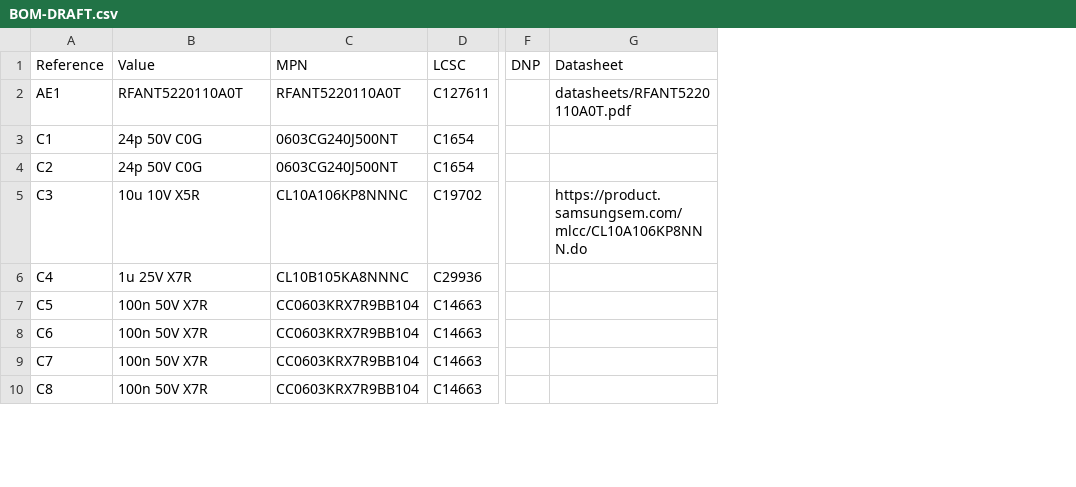
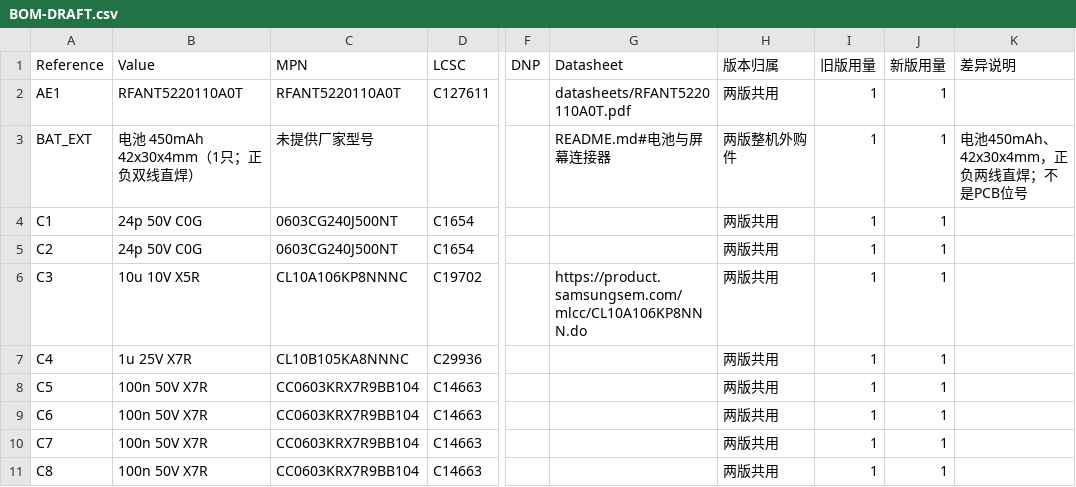
Before and after one commit to nbtca/CABadge, a CSV file: hardware/BOM-DRAFT.csv, drawn as a sheet; only a part is shown, gaps mark what is left out; addresses are those after the commit; the diff covers the shown part only; the diff names each change by its address in the sheet, - before the commit and + after, or states it on an @@ line.

Commit message:
docs(hardware): sync V2.1 BOM variants

```diff
--- a/hardware/BOM-DRAFT.csv
+++ b/hardware/BOM-DRAFT.csv
+column H (版本归属), row 2: 两版共用; rows 4-11: all 两版共用
+column I (旧版用量), row 2: 1; rows 4-11: all 1
+column J (新版用量), row 2: 1; rows 4-11: all 1
+column K (差异说明), empty
@@ row 40 moved to row 3: BAT_EXT @@
```
Also changed, not shown: 3 added rows elsewhere in this file, hardware/LCSC_IMPORT_LIST.csv, 5 other files.
